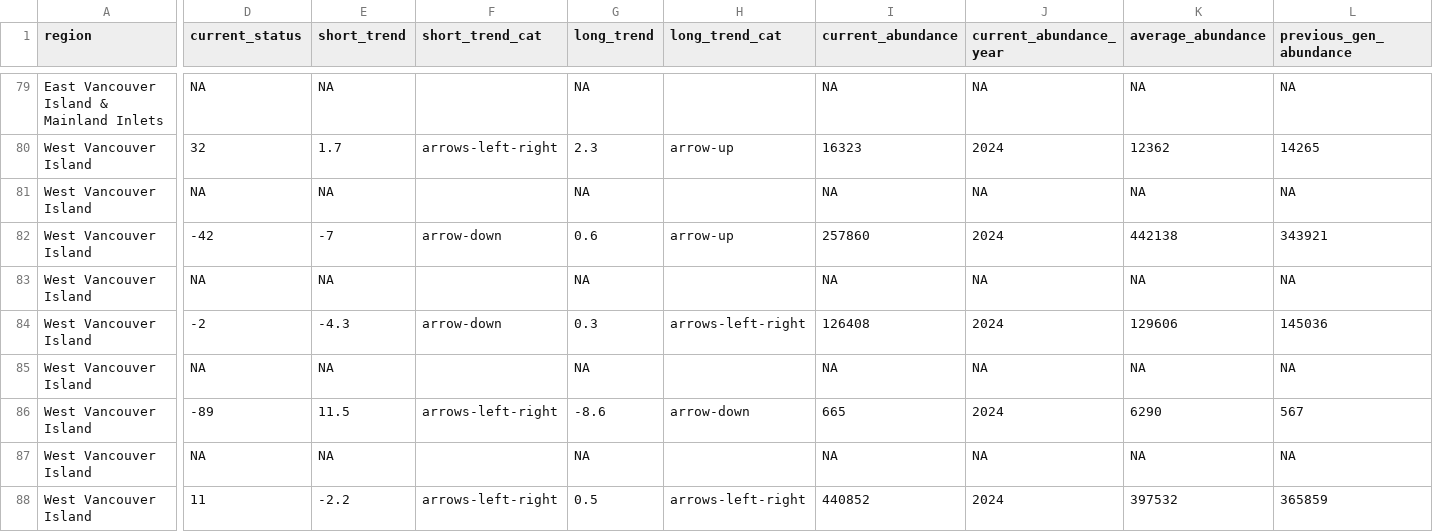
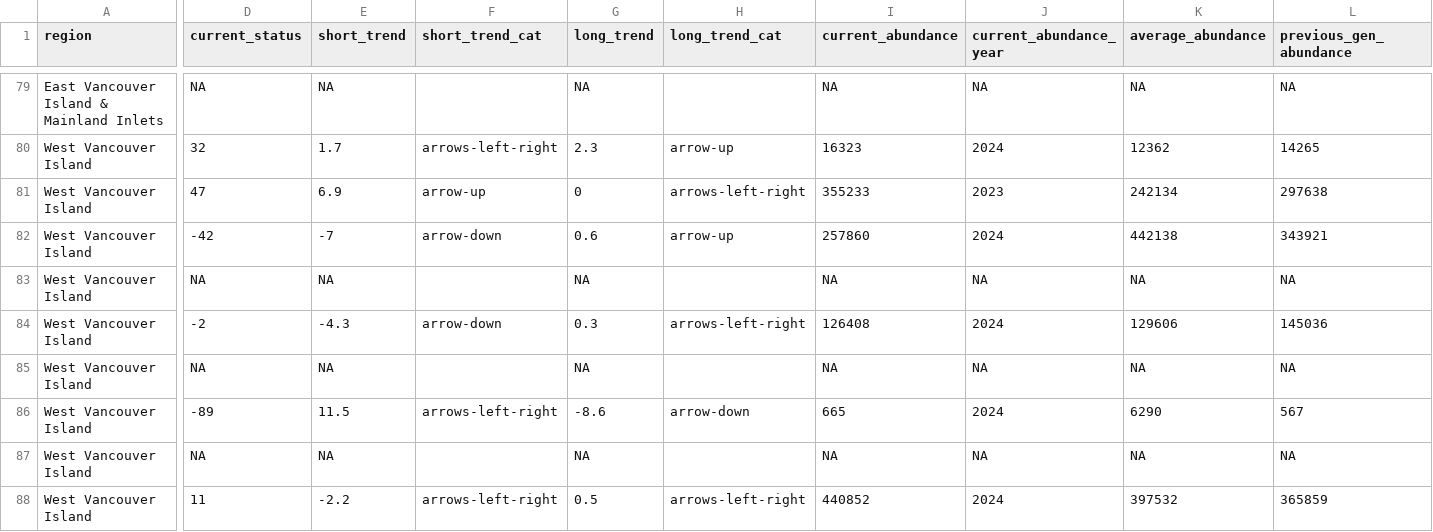
Before and after one commit to salmonwatersheds/state-of-salmon, a CSV file: output/sps-summary.csv, drawn as a sheet; only a part is shown, gaps mark what is left out; the diff covers the shown part only; the diff names each change by its address in the sheet, - before the commit and + after, or states it on an @@ line.

```diff
--- a/output/sps-summary.csv
+++ b/output/sps-summary.csv
-D81 (current_status): NA
+D81 (current_status): 47
-E81 (short_trend): NA
+E81 (short_trend): 6.9
-F81 (short_trend_cat): (empty)
+F81 (short_trend_cat): arrow-up
-G81 (long_trend): NA
+G81 (long_trend): 0
-H81 (long_trend_cat): (empty)
+H81 (long_trend_cat): arrows-left-right
-I81 (current_abundance): NA
+I81 (current_abundance): 355233
-J81 (current_abundance_year): NA
+J81 (current_abundance_year): 2023
-K81 (average_abundance): NA
+K81 (average_abundance): 242134
-L81 (previous_gen_abundance): NA
+L81 (previous_gen_abundance): 297638
```
Also changed, not shown: 2 edited cells elsewhere in this file, output/sps-data.csv, output/sps-metrics.csv, 6 other files.
